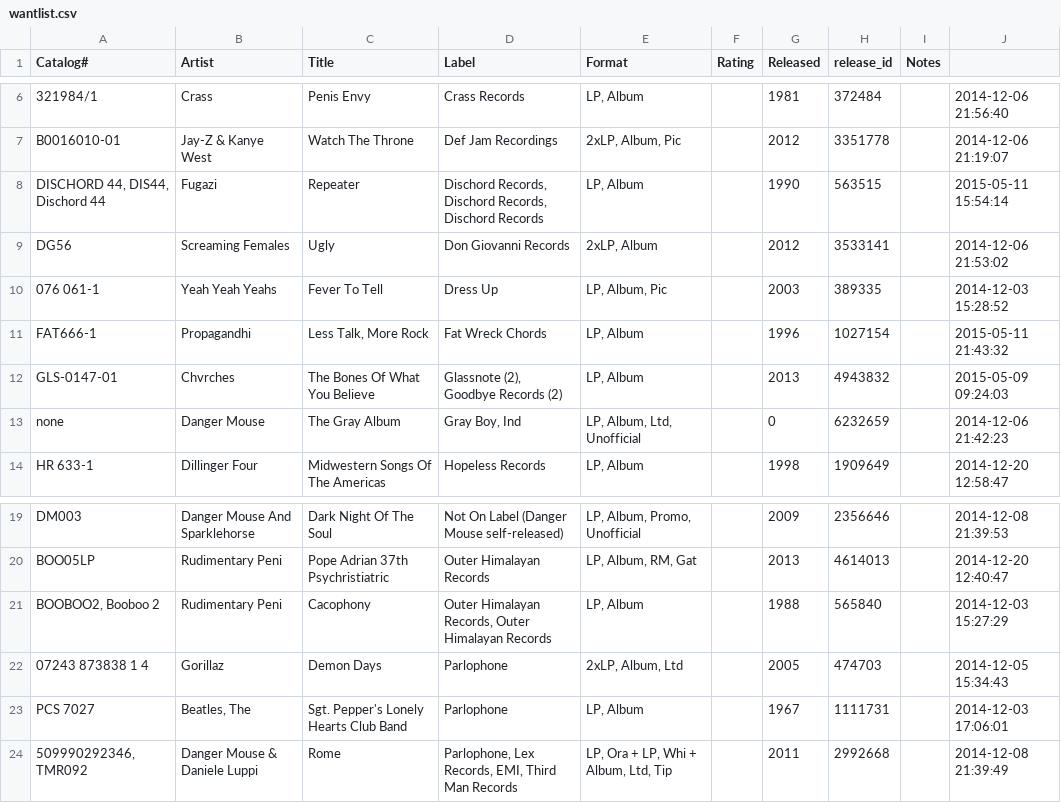
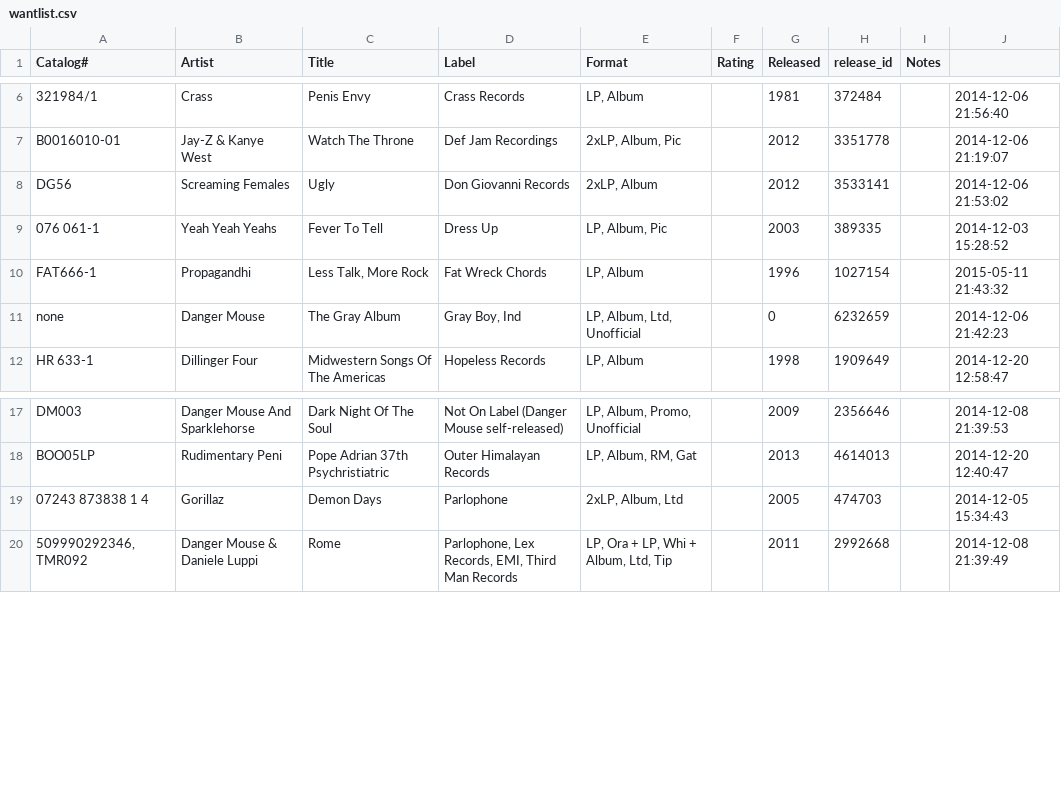
Before and after one commit to mouse-reeve/record-catalogue, a CSV file: wantlist.csv, drawn as a sheet; only a part is shown, gaps mark what is left out; the diff names each change by its address in the sheet, - before the commit and + after, or states it on an @@ line.

Commit message:
New record purchases

```diff
--- a/wantlist.csv
+++ b/wantlist.csv
-row 8: DISCHORD 44, DIS44, Dischord 44 | Fugazi | Repeater | Dischord Records, Dischord Records, Dischord Records | LP, Album |  | 1990 | 563515 |  | 2015-05-11 15:54:14
-row 12: GLS-0147-01 | Chvrches | The Bones Of What You Believe | Glassnote (2), Goodbye Records (2) | LP, Album |  | 2013 | 4943832 |  | 2015-05-09 09:24:03
-row 21: BOOBOO2, Booboo 2 | Rudimentary Peni | Cacophony | Outer Himalayan Records, Outer Himalayan Records | LP, Album |  | 1988 | 565840 |  | 2014-12-03 15:27:29
-row 23: PCS 7027 | Beatles, The | Sgt. Pepper's Lonely Hearts Club Band | Parlophone | LP, Album |  | 1967 | 1111731 |  | 2014-12-03 17:06:01
```
Also changed, not shown: collection.csv.
